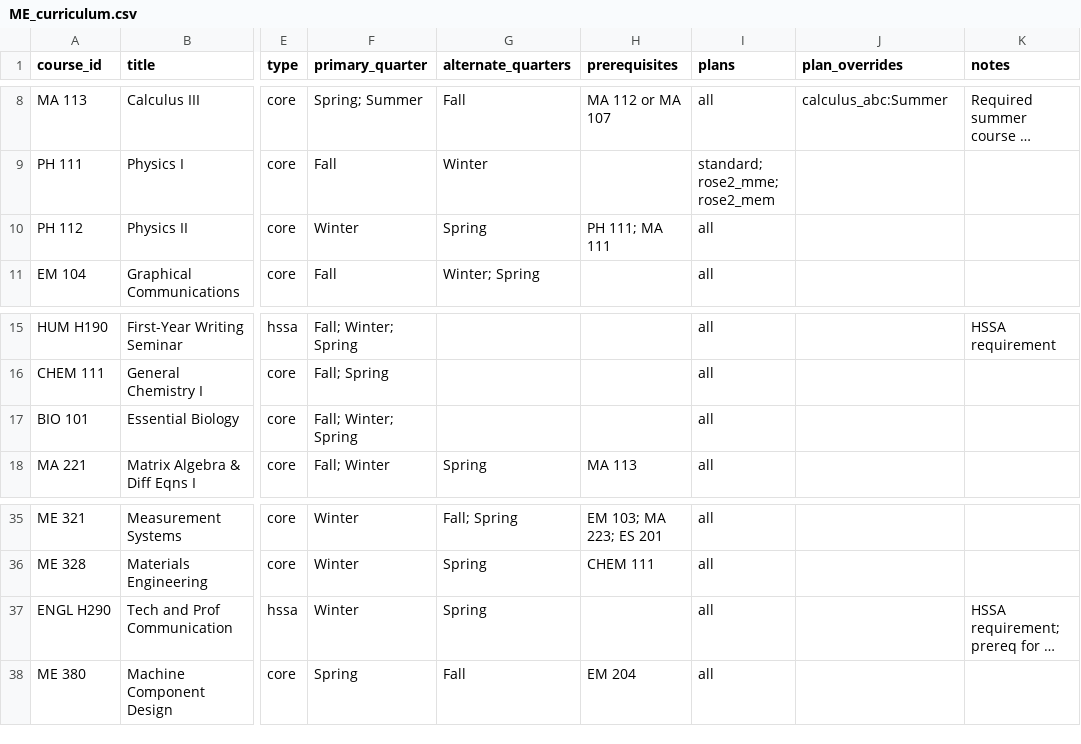
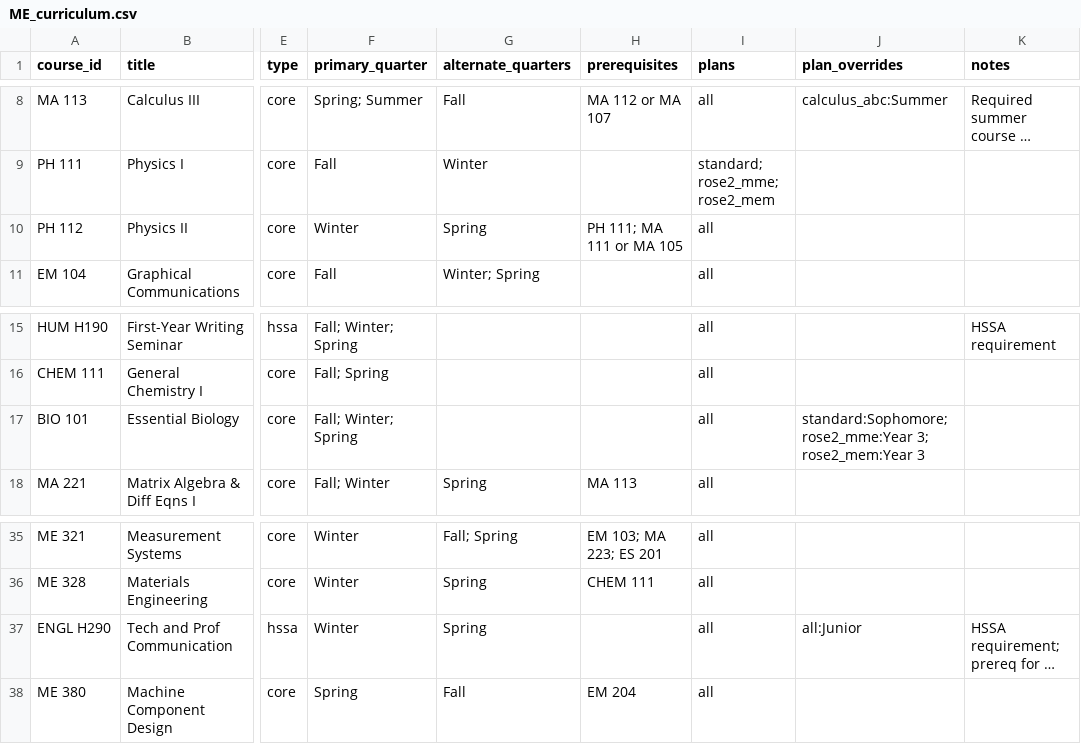
Before and after one commit to kevpatha/RHIT_Advising, a CSV file: ME_curriculum.csv, drawn as a sheet; only a part is shown, gaps mark what is left out; long unchanged cells end in …; the diff names each change by its address in the sheet, - before the commit and + after, or states it on an @@ line.

Commit message:
update prerequisite math issue
PH112 wasn't accepting MA 105 as a prereq

```diff
--- a/ME_curriculum.csv
+++ b/ME_curriculum.csv
-H10 (prerequisites): PH 111; MA 111
+H10 (prerequisites): PH 111; MA 111 or MA 105
-J17 (plan_overrides): (empty)
+J17 (plan_overrides): standard:Sophomore; rose2_mme:Year 3; rose2_mem:Year 3
-J37 (plan_overrides): (empty)
+J37 (plan_overrides): all:Junior
```
Also changed, not shown: 1 other file.
